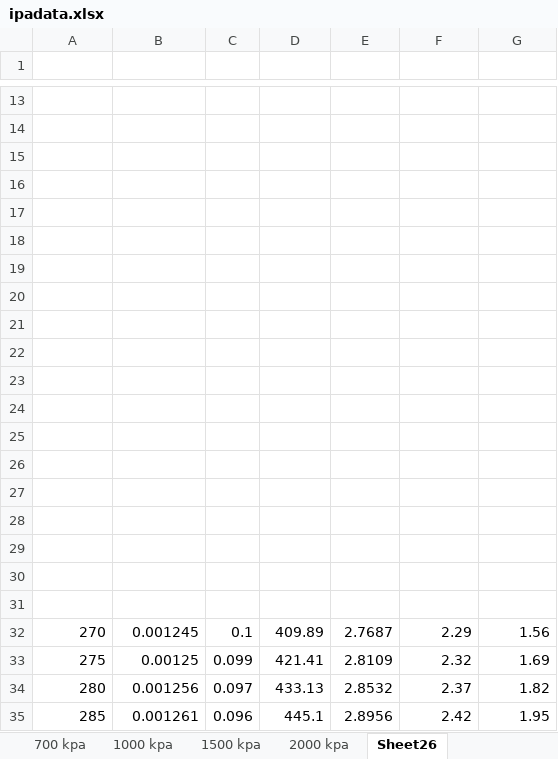
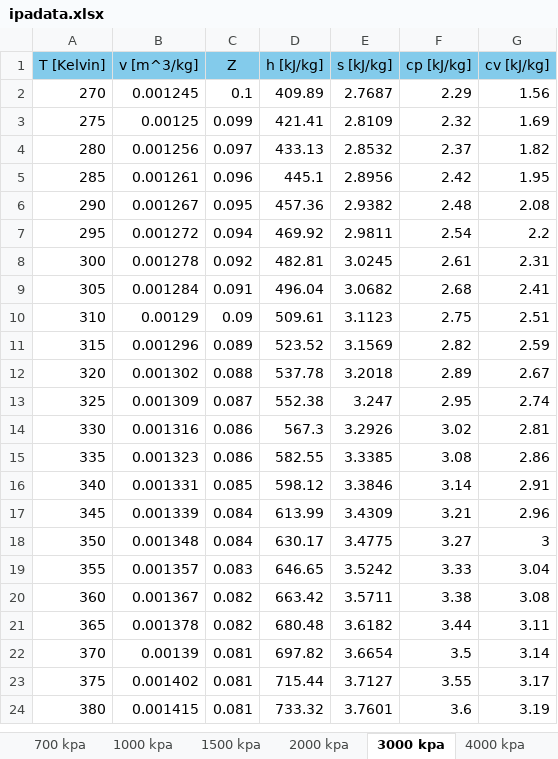
Before and after one commit to activecontrols/Propulsion, an Excel workbook: bin/ipadata.xlsx, sheet 3000 kpa, drawn as a sheet; only a part is shown, gaps mark what is left out; the shorter side is filled out with more unchanged rows; values as stored, in another font and other column widths than the file's, no borders; removed rows and columns are numbered as before the commit, all else as after; the diff covers the shown part only; the diff names each change by its address in the sheet, - before the commit and + after, or states it on an @@ line.

```diff
--- a/bin/ipadata.xlsx (sheet 3000 kpa)
+++ b/bin/ipadata.xlsx (sheet 3000 kpa)
-sheet tab: Sheet26
+sheet tab: 3000 kpa
+sheet tab: 4000 kpa
-row 1: (empty)
+row 1: T [Kelvin] | v [m^3/kg] | Z | h [kJ/kg] | s [kJ/kg] | cp [kJ/kg] | cv [kJ/kg]
-A1:G1 fill: none
+A1:G1 fill: #83CBEB
-row 13: (empty)
-row 14: (empty)
-row 15: (empty)
-row 16: (empty)
-row 17: (empty)
-row 18: (empty)
-row 19: (empty)
-row 20: (empty)
-row 21: (empty)
-row 22: (empty)
-row 23: (empty)
-row 24: (empty)
-row 25: (empty)
-row 26: (empty)
-row 27: (empty)
-row 28: (empty)
-row 29: (empty)
-row 30: (empty)
-row 31: (empty)
```
Also changed, not shown: 11 removed rows elsewhere in this sheet, sheet Sheet1, sheet 2000 kpa, other sheet tabs, charts or pictures, 27 other files.
